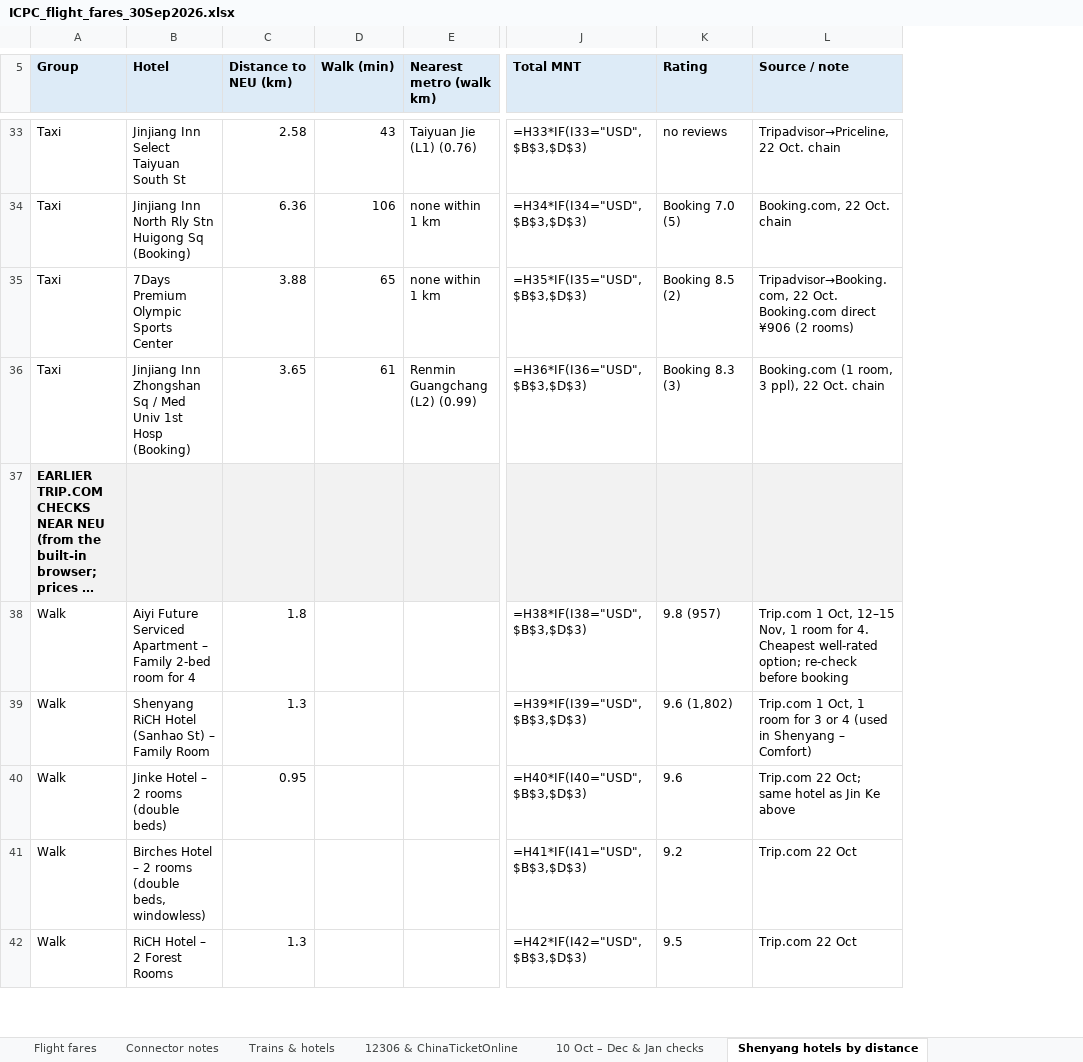
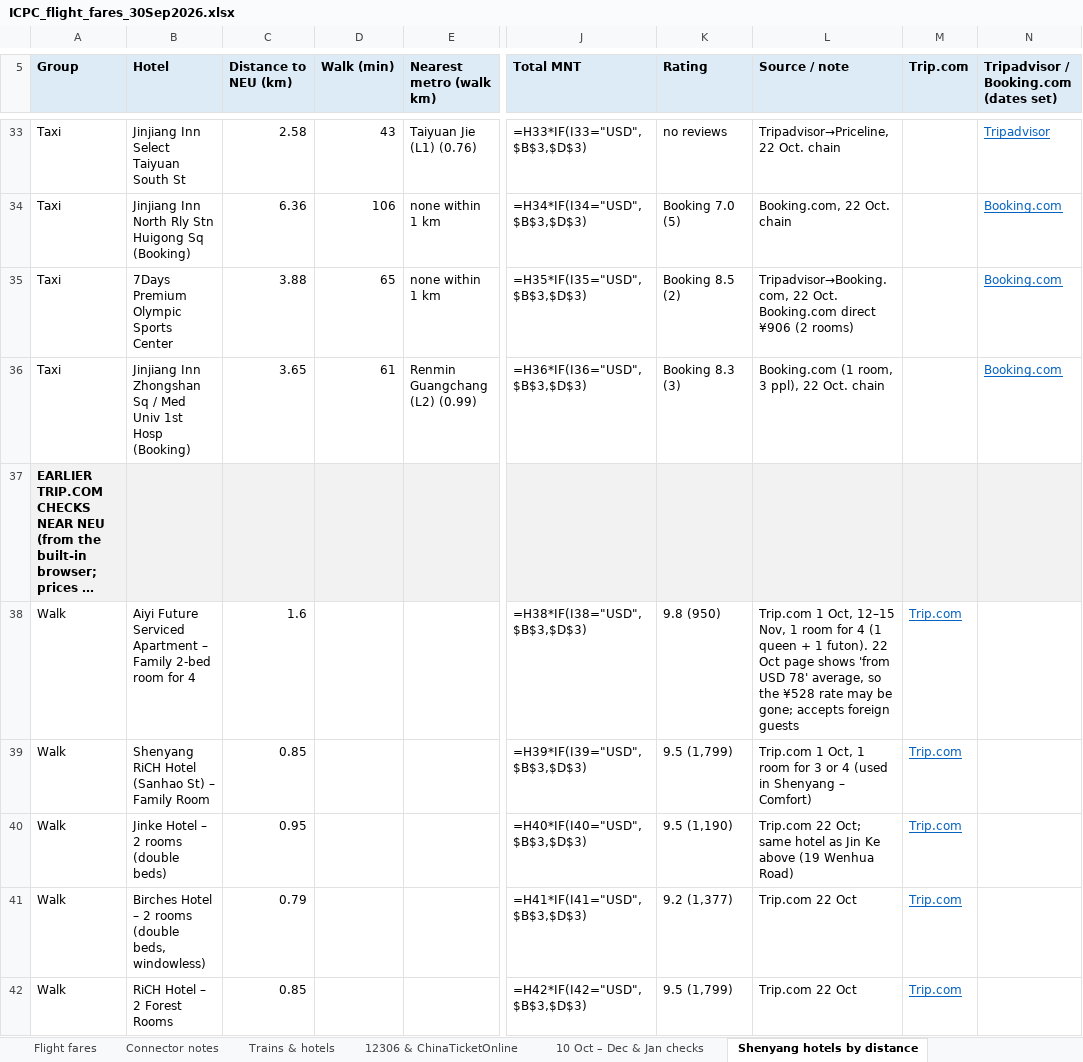
Before and after one commit to Dedibeat/icpc-trip-plan, an Excel workbook: ICPC_flight_fares_30Sep2026.xlsx, sheet Shenyang hotels by distance, drawn as a sheet; only a part is shown, gaps mark what is left out; long unchanged cells end in …; values as stored, in another font and other column widths than the file's, no borders; formulas without a stored value are shown as written; the diff covers the shown part only; the diff names each change by its address in the sheet, - before the commit and + after, or states it on an @@ line.

```diff
--- a/ICPC_flight_fares_30Sep2026.xlsx (sheet Shenyang hotels by distance)
+++ b/ICPC_flight_fares_30Sep2026.xlsx (sheet Shenyang hotels by distance)
+column M (Trip.com), rows 38-42: all Trip.com
+column N, row 5: Tripadvisor / Booking.com (dates set); rows 33-36: Tripadvisor | Booking.com | Booking.com | Booking.com
-C38 (Distance to NEU (km)): 1.8
+C38 (Distance to NEU (km)): 1.6
-K38 (Rating): 9.8 (957)
+K38 (Rating): 9.8 (950)
-L38 (Source / note): …room for 4. Cheapest well-rated option; re-check before booking
+L38 (Source / note): …room for 4 (1 queen + 1 futon). 22 Oct page shows 'from USD 78' average, so the ¥528 rate may be gone; accepts foreign guests
-C39 (Distance to NEU (km)): 1.3
+C39 (Distance to NEU (km)): 0.85
-K39 (Rating): 9.6 (1,802)
+K39 (Rating): 9.5 (1,799)
-K40 (Rating): 9.6
+K40 (Rating): 9.5 (1,190)
-L40 (Source / note): …Ke above
+L40 (Source / note): …Ke above (19 Wenhua Road)
-C41 (Distance to NEU (km)): (empty)
+C41 (Distance to NEU (km)): 0.79
-K41 (Rating): 9.2
+K41 (Rating): 9.2 (1,377)
-C42 (Distance to NEU (km)): 1.3
+C42 (Distance to NEU (km)): 0.85
-K42 (Rating): 9.5
+K42 (Rating): 9.5 (1,799)
```
Also changed, not shown: 11 edited cells elsewhere in this sheet, 1 other file.
